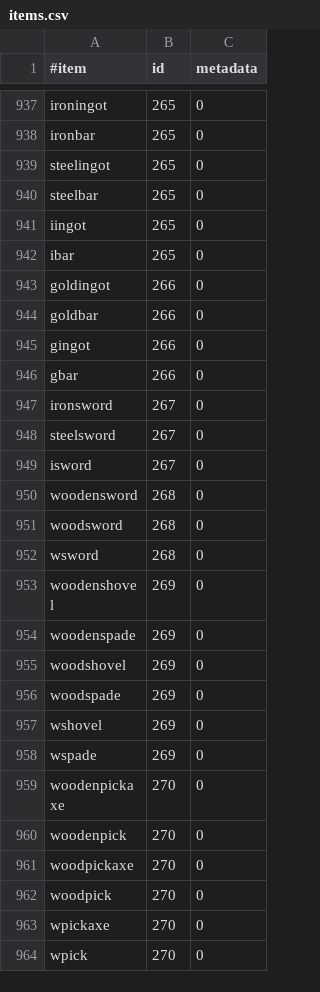
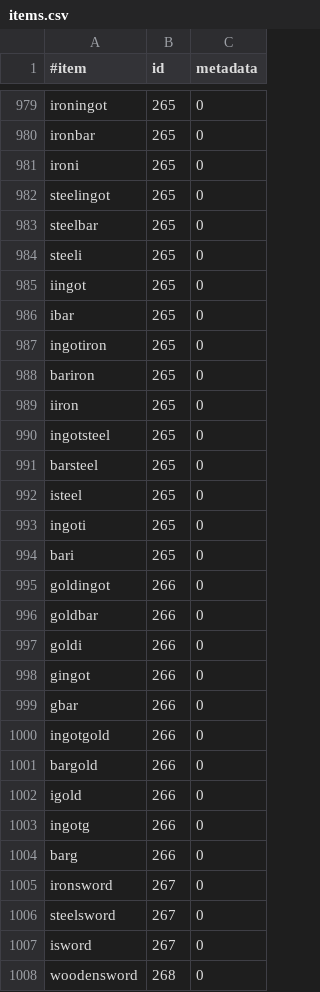
Before and after one commit to Aceqxd/essentials, a CSV file: Essentials/src/items.csv, drawn as a sheet; only a part is shown, gaps mark what is left out; the shorter side is filled out with more unchanged rows; the diff covers the shown part only.

Commit message:
Updated items.csv for 1.6 by necrodoom

```diff
--- a/Essentials/src/items.csv
+++ b/Essentials/src/items.csv
@@ -938,10 +980,26 @@ ironingot,265,0
 ironbar,265,0
+ironi,265,0
 steelingot,265,0
 steelbar,265,0
+steeli,265,0
 iingot,265,0
 ibar,265,0
+ingotiron,265,0
+bariron,265,0
+iiron,265,0
+ingotsteel,265,0
+barsteel,265,0
+isteel,265,0
+ingoti,265,0
+bari,265,0
 goldingot,266,0
 goldbar,266,0
+goldi,266,0
 gingot,266,0
 gbar,266,0
+ingotgold,266,0
+bargold,266,0
+igold,266,0
+ingotg,266,0
+barg,266,0
 ironsword,267,0
```
Also changed, not shown: 44 added rows elsewhere in this file.
